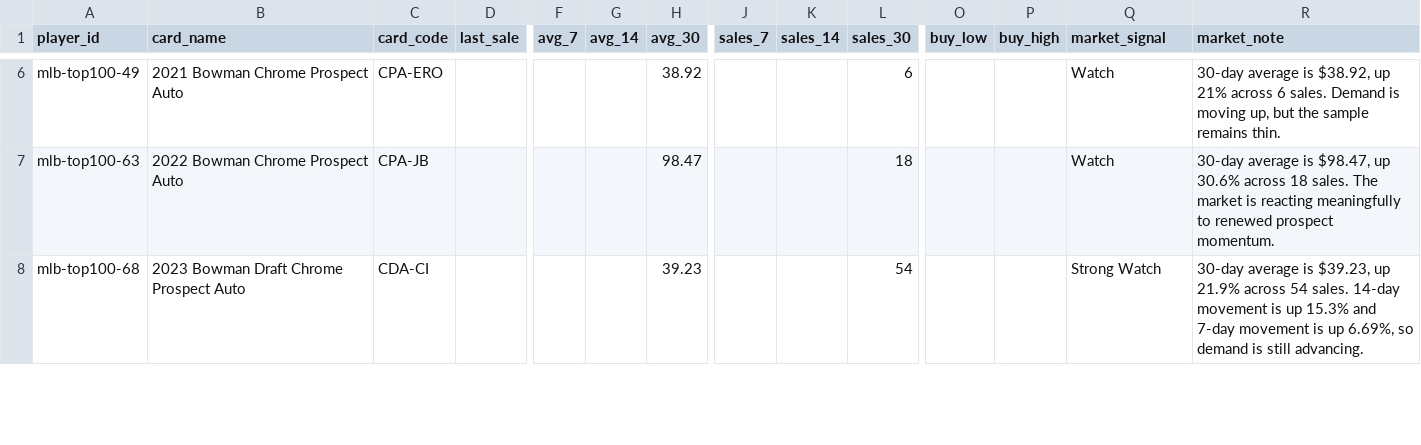
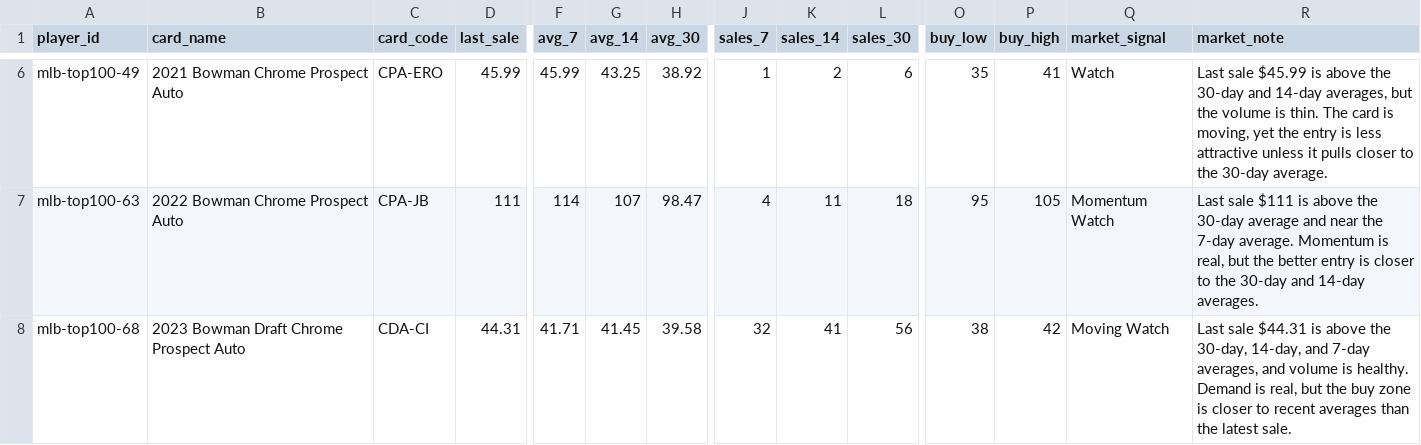
Before and after one commit to randykleckner/ondeck, a CSV file: data/card-market-manual.csv, drawn as a sheet; only a part is shown, gaps mark what is left out; the diff covers the shown part only; the diff names each change by its address in the sheet, - before the commit and + after, or states it on an @@ line.

Commit message:
Update card market comps and recommendations

```diff
--- a/data/card-market-manual.csv
+++ b/data/card-market-manual.csv
-D6 (last_sale): (empty)
+D6 (last_sale): 45.99
-F6 (avg_7): (empty)
+F6 (avg_7): 45.99
-G6 (avg_14): (empty)
+G6 (avg_14): 43.25
-J6 (sales_7): (empty)
+J6 (sales_7): 1
-K6 (sales_14): (empty)
+K6 (sales_14): 2
-O6 (buy_low): (empty)
+O6 (buy_low): 35
-P6 (buy_high): (empty)
+P6 (buy_high): 41
-R6 (market_note): 30-day average is $38.92, up 21% across 6 sales. Demand is moving up, but the sample remains thin.
+R6 (market_note): Last sale $45.99 is above the 30-day and 14-day averages, but the volume is thin. The card is moving, yet the entry is less attractive unless it pulls closer to the 30-day average.
-D7 (last_sale): (empty)
+D7 (last_sale): 111
-F7 (avg_7): (empty)
+F7 (avg_7): 114
-G7 (avg_14): (empty)
+G7 (avg_14): 107
-J7 (sales_7): (empty)
+J7 (sales_7): 4
-K7 (sales_14): (empty)
+K7 (sales_14): 11
-O7 (buy_low): (empty)
+O7 (buy_low): 95
-P7 (buy_high): (empty)
+P7 (buy_high): 105
-Q7 (market_signal): Watch
+Q7 (market_signal): Momentum Watch
-R7 (market_note): 30-day average is $98.47, up 30.6% across 18 sales. The market is reacting meaningfully to renewed prospect momentum.
+R7 (market_note): Last sale $111 is above the 30-day average and near the 7-day average. Momentum is real, but the better entry is closer to the 30-day and 14-day averages.
-D8 (last_sale): (empty)
+D8 (last_sale): 44.31
-F8 (avg_7): (empty)
+F8 (avg_7): 41.71
-G8 (avg_14): (empty)
+G8 (avg_14): 41.45
-H8 (avg_30): 39.23
+H8 (avg_30): 39.58
-J8 (sales_7): (empty)
+J8 (sales_7): 32
-K8 (sales_14): (empty)
+K8 (sales_14): 41
-L8 (sales_30): 54
+L8 (sales_30): 56
-O8 (buy_low): (empty)
+O8 (buy_low): 38
-P8 (buy_high): (empty)
+P8 (buy_high): 42
-Q8 (market_signal): Strong Watch
+Q8 (market_signal): Moving Watch
-R8 (market_note): 30-day average is $39.23, up 21.9% across 54 sales. 14-day movement is up 15.3% and 7-day movement is up 6.69%, so demand is still advancing.
+R8 (market_note): Last sale $44.31 is above the 30-day, 14-day, and 7-day averages, and volume is healthy. Demand is real, but the buy zone is closer to recent averages than the latest sale.
```
Also changed, not shown: 53 edited cells elsewhere in this file, 2 other files.
